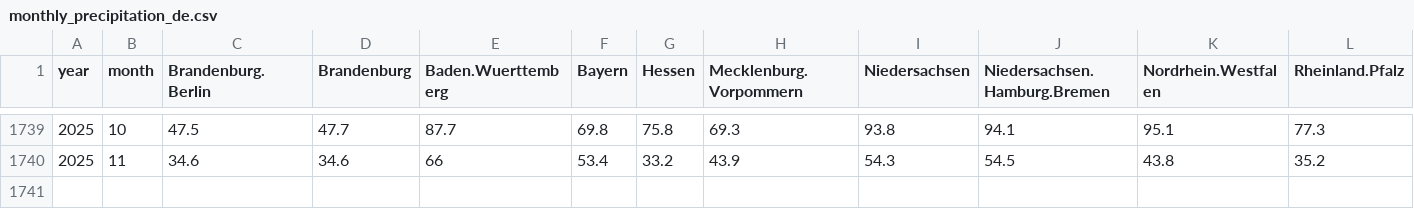
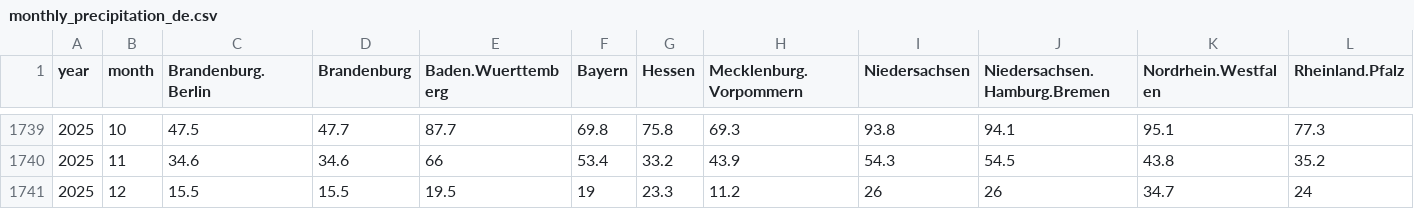
Before and after one commit to climdata/dwdPrecipitation, a CSV file: csv/monthly_precipitation_de.csv, drawn as a sheet; only a part is shown, gaps mark what is left out; rows hold the shown columns only; the diff names each change by its address in the sheet, - before the commit and + after, or states it on an @@ line.

```diff
--- a/csv/monthly_precipitation_de.csv
+++ b/csv/monthly_precipitation_de.csv
+row 1741: 2025 | 12 | 15.5 | 15.5 | 19.5 | 19 | 23.3 | 11.2 | 26 | 26 | 34.7 | 24
```
Also changed, not shown: 2 other files.
